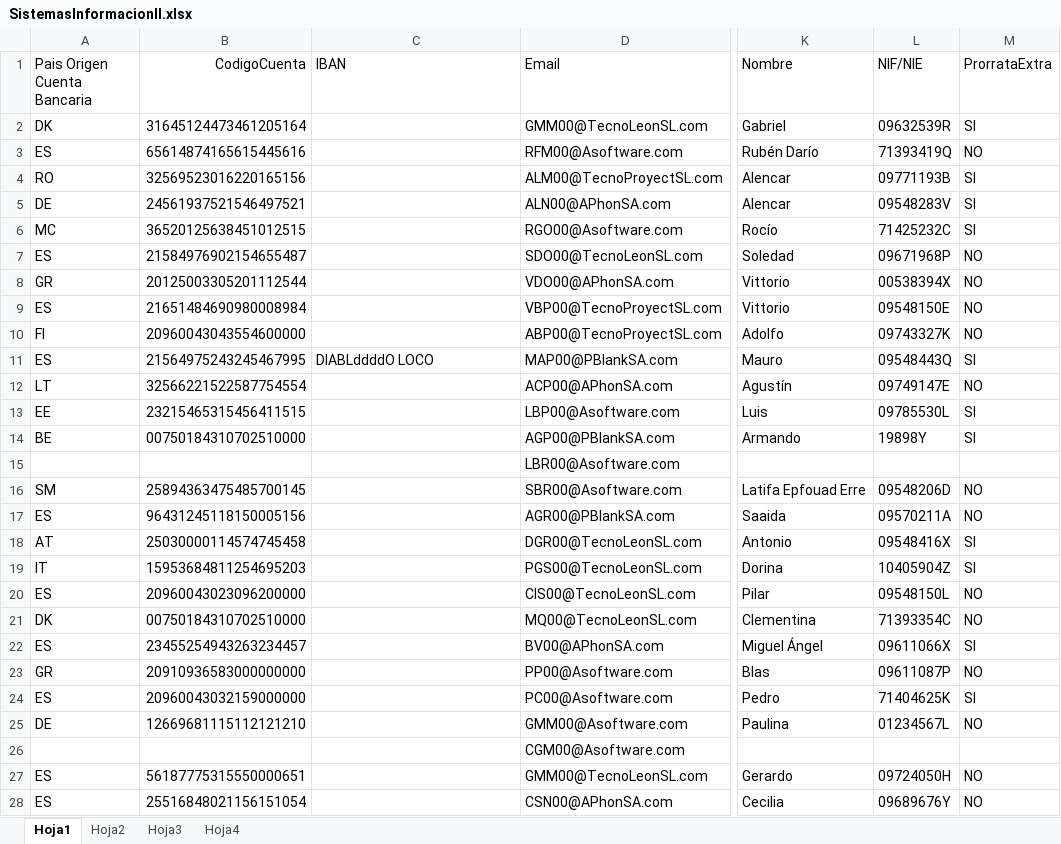
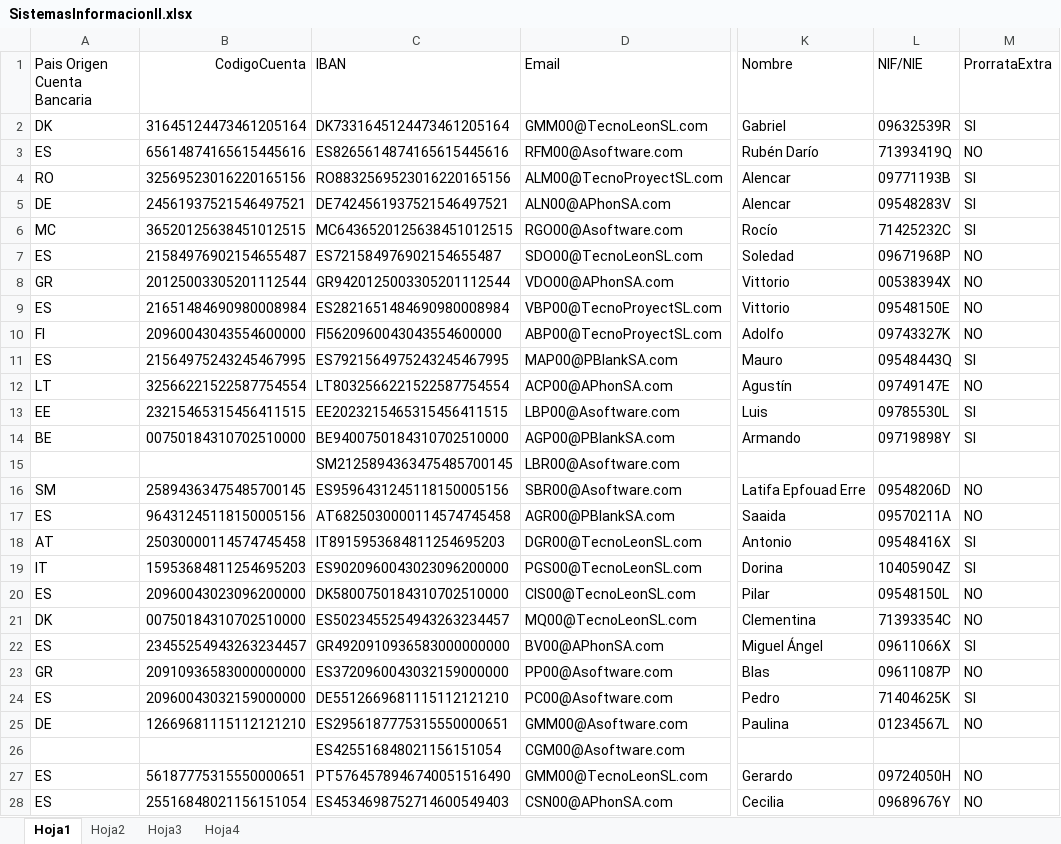
Before and after one commit to ValentinUnileon/Project_Payrolls, an Excel workbook: build/classes/resources/SistemasInformacionII.xlsx, sheet Hoja1, drawn as a sheet; only a part is shown, gaps mark what is left out; values as stored, in another font and other column widths than the file's, no borders; the diff covers the shown part only; the diff names each change by its address in the sheet, - before the commit and + after, or states it on an @@ line.

Commit message:
Hecho comprobarCCC, hecho IBAN, falta erroresCCC

```diff
--- a/build/classes/resources/SistemasInformacionII.xlsx (sheet Hoja1)
+++ b/build/classes/resources/SistemasInformacionII.xlsx (sheet Hoja1)
-C2 (IBAN): (empty)
+C2 (IBAN): DK7331645124473461205164
-C3 (IBAN): (empty)
+C3 (IBAN): ES8265614874165615445616
-C4 (IBAN): (empty)
+C4 (IBAN): RO8832569523016220165156
-C5 (IBAN): (empty)
+C5 (IBAN): DE7424561937521546497521
-C6 (IBAN): (empty)
+C6 (IBAN): MC6436520125638451012515
-C7 (IBAN): (empty)
+C7 (IBAN): ES721584976902154655487
-C8 (IBAN): (empty)
+C8 (IBAN): GR9420125003305201112544
-C9 (IBAN): (empty)
+C9 (IBAN): ES2821651484690980008984
-C10 (IBAN): (empty)
+C10 (IBAN): FI5620960043043554600000
-C11 (IBAN): DIABLddddO LOCO
+C11 (IBAN): ES7921564975243245467995
-C12 (IBAN): (empty)
+C12 (IBAN): LT8032566221522587754554
-C13 (IBAN): (empty)
+C13 (IBAN): EE2023215465315456411515
-C14 (IBAN): (empty)
+C14 (IBAN): BE9400750184310702510000
-L14 (NIF/NIE): 19898Y
+L14 (NIF/NIE): 09719898Y
-C15 (IBAN): (empty)
+C15 (IBAN): SM2125894363475485700145
-C16 (IBAN): (empty)
+C16 (IBAN): ES9596431245118150005156
-C17 (IBAN): (empty)
+C17 (IBAN): AT6825030000114574745458
-C18 (IBAN): (empty)
+C18 (IBAN): IT8915953684811254695203
-C19 (IBAN): (empty)
+C19 (IBAN): ES9020960043023096200000
-C20 (IBAN): (empty)
+C20 (IBAN): DK5800750184310702510000
-C21 (IBAN): (empty)
+C21 (IBAN): ES5023455254943263234457
-C22 (IBAN): (empty)
+C22 (IBAN): GR4920910936583000000000
-C23 (IBAN): (empty)
+C23 (IBAN): ES3720960043032159000000
-C24 (IBAN): (empty)
+C24 (IBAN): DE5512669681115112121210
-C25 (IBAN): (empty)
+C25 (IBAN): ES2956187775315550000651
-C26 (IBAN): (empty)
+C26 (IBAN): ES425516848021156151054
-C27 (IBAN): (empty)
+C27 (IBAN): PT5764578946740051516490
-C28 (IBAN): (empty)
+C28 (IBAN): ES4534698752714600549403
```
Also changed, not shown: 87 edited cells elsewhere in this sheet, src/resources/SistemasInformacionII.xlsx, 11 other files.
